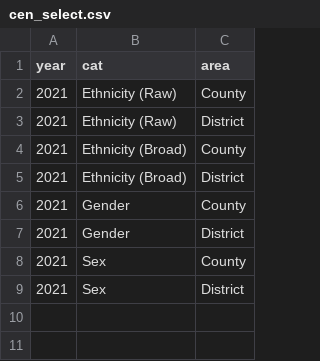
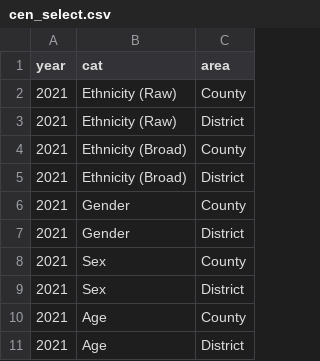
Before and after one commit to oguzmane/mapapp, a CSV file: cen_select.csv, drawn as a sheet; the diff names each change by its address in the sheet, - before the commit and + after, or states it on an @@ line.

```diff
--- a/cen_select.csv
+++ b/cen_select.csv
+row 10: 2021 | Age | County
+row 11: 2021 | Age | District
```
Also changed, not shown: 5 other files.
